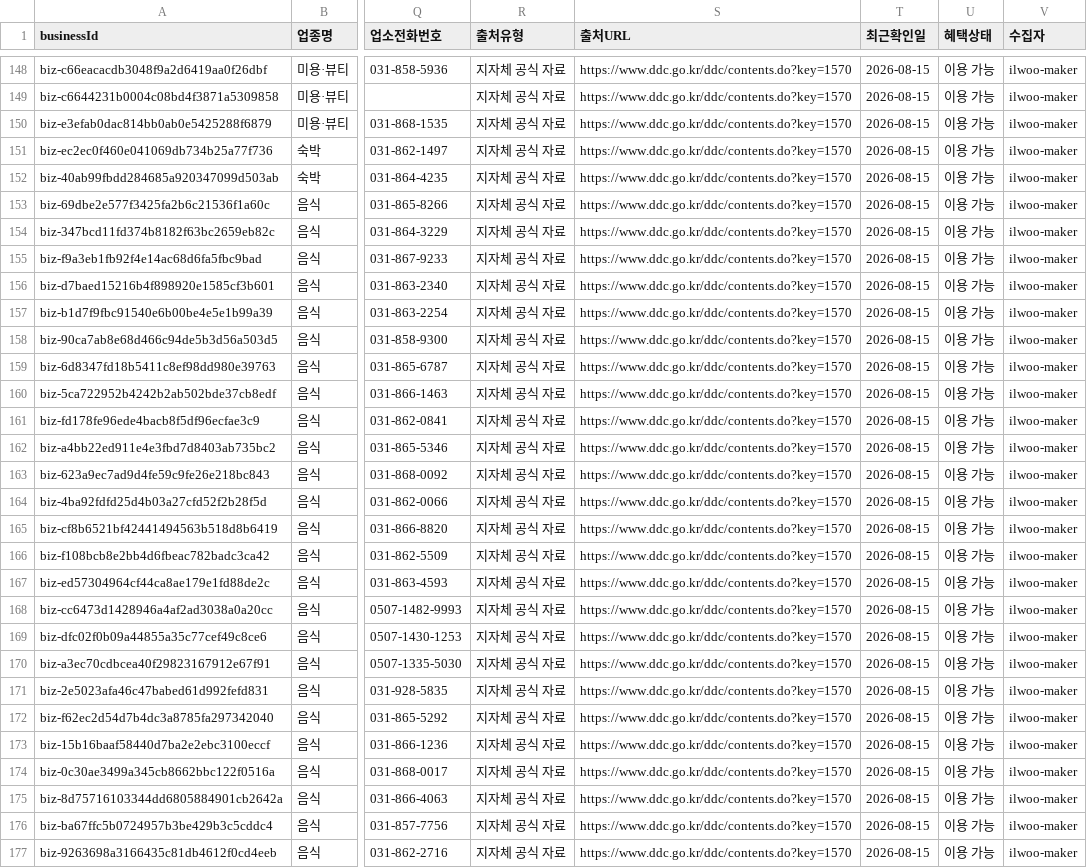
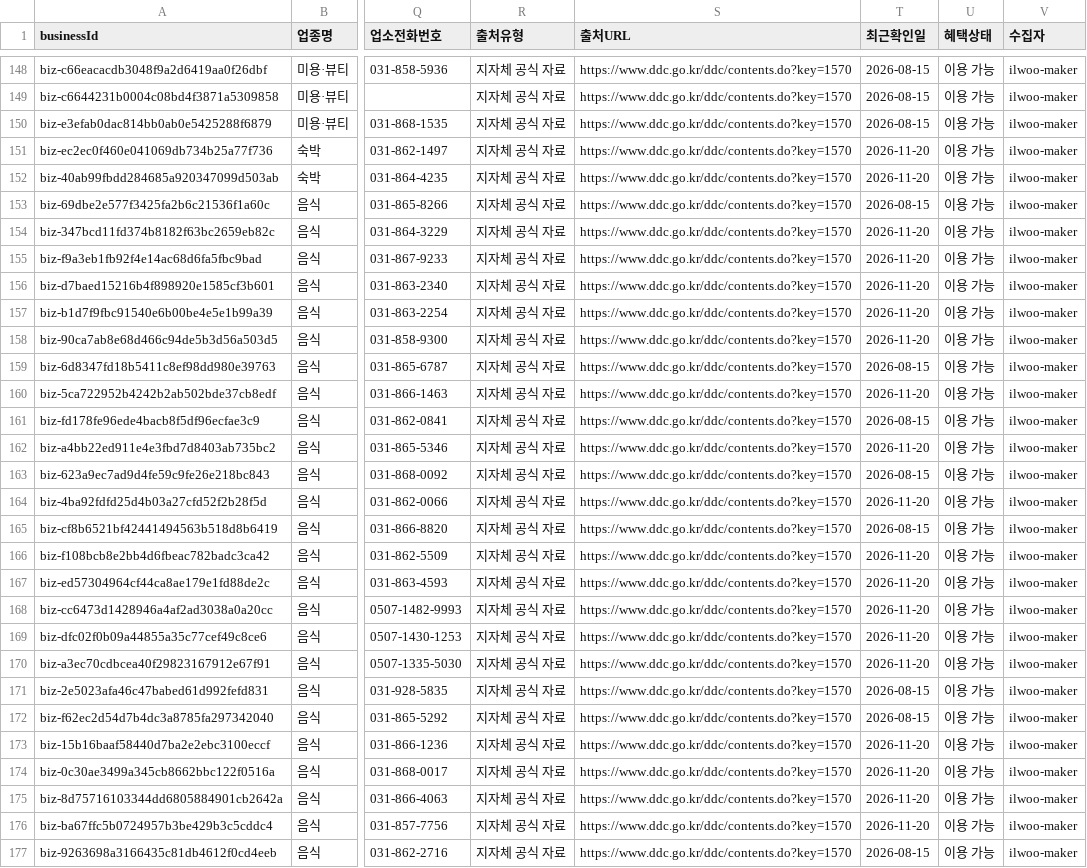
Before and after one commit to jelleoo/MILIMAP, a CSV file: data/canonical/capital-area-military-benefits.csv, drawn as a sheet; only a part is shown, gaps mark what is left out; the diff covers the shown part only; the diff names each change by its address in the sheet, - before the commit and + after, or states it on an @@ line.

Commit message:
data(release): apply Dongducheon 2026-11-20 approved release cut (seedVersion 8) (#175)
Closes #174

```diff
--- a/data/canonical/capital-area-military-benefits.csv
+++ b/data/canonical/capital-area-military-benefits.csv
-T151:T152 (최근확인일): 2026-08-15
+T151:T152 (최근확인일): 2026-11-20
-T154:T158 (최근확인일): 2026-08-15
+T154:T158 (최근확인일): 2026-11-20
-T160 (최근확인일): 2026-08-15
+T160 (최근확인일): 2026-11-20
-T162 (최근확인일): 2026-08-15
+T162 (최근확인일): 2026-11-20
-T164 (최근확인일): 2026-08-15
+T164 (최근확인일): 2026-11-20
-T166:T170 (최근확인일): 2026-08-15
+T166:T170 (최근확인일): 2026-11-20
-T173:T176 (최근확인일): 2026-08-15
+T173:T176 (최근확인일): 2026-11-20
```
Also changed, not shown: 27 edited cells elsewhere in this file, 10 other files.
